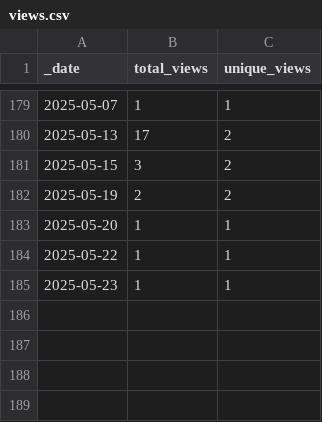
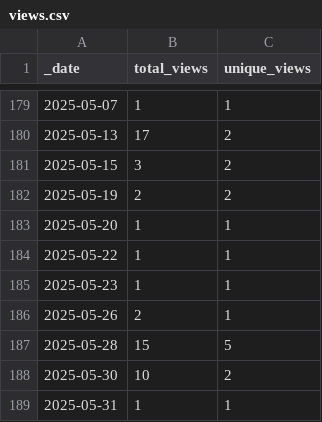
Before and after one commit to ansible-middleware/jws, a CSV file: traffic/views.csv, drawn as a sheet; only a part is shown, gaps mark what is left out; the diff names each change by its address in the sheet, - before the commit and + after, or states it on an @@ line.

```diff
--- a/traffic/views.csv
+++ b/traffic/views.csv
+row 186: 2025-05-26 | 2 | 1
+row 187: 2025-05-28 | 15 | 5
+row 188: 2025-05-30 | 10 | 2
+row 189: 2025-05-31 | 1 | 1
```
Also changed, not shown: traffic/clones.csv, 1 other file.
